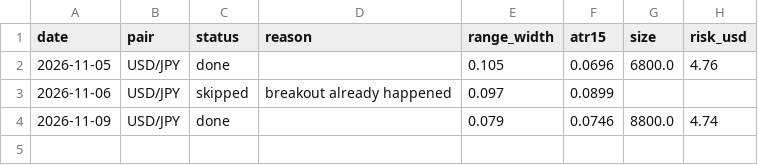
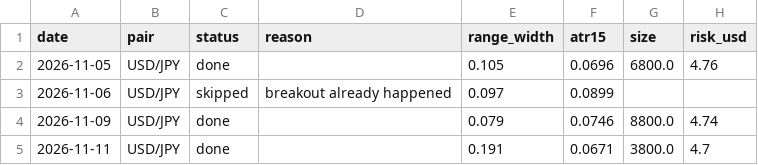
Before and after one commit to vivekkmechh7/forex-orb-bots, a CSV file: ny_orb_usdjpy_log.csv, drawn as a sheet; the diff names each change by its address in the sheet, - before the commit and + after, or states it on an @@ line.

```diff
--- a/ny_orb_usdjpy_log.csv
+++ b/ny_orb_usdjpy_log.csv
+row 5: 2026-11-11 | USD/JPY | done |  | 0.191 | 0.0671 | 3800.0 | 4.7
```
Also changed, not shown: ny_orb_gold_log.csv, 2 other files.
